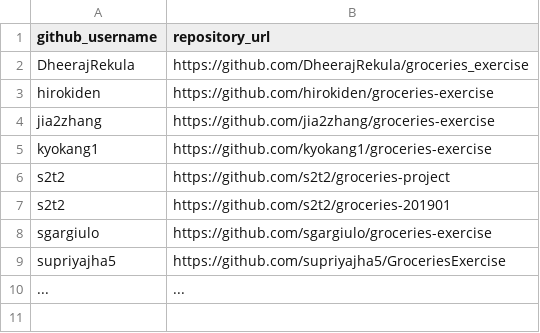
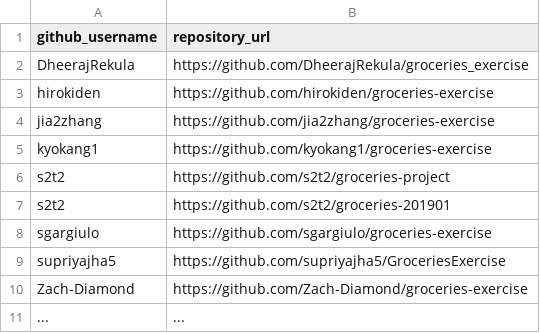
Before and after one commit to prof-rossetti/nyu-info-2335-201905, a CSV file: exercises/groceries/submissions.csv, drawn as a sheet.

Commit message:
Added Zach Diamond Submission (#29)

```diff
--- a/exercises/groceries/submissions.csv
+++ b/exercises/groceries/submissions.csv
@@ -9,2 +9,3 @@ sgargiulo, https://github.com/sgargiulo/groceries-exercise
 supriyajha5, https://github.com/supriyajha5/GroceriesExercise
+Zach-Diamond, https://github.com/Zach-Diamond/groceries-exercise
 ..., ...
```
